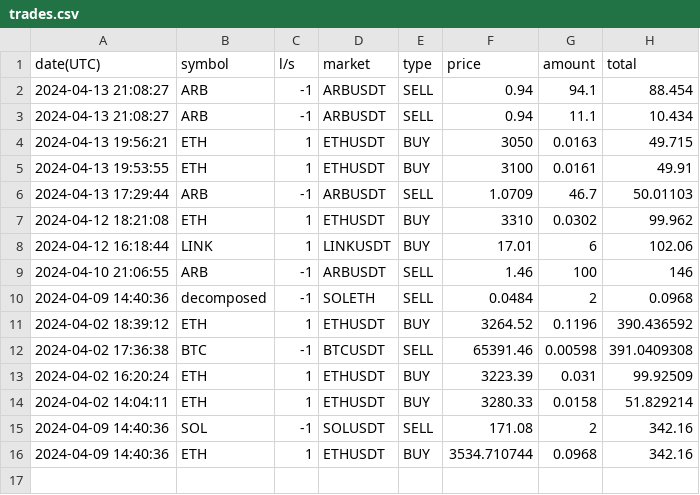
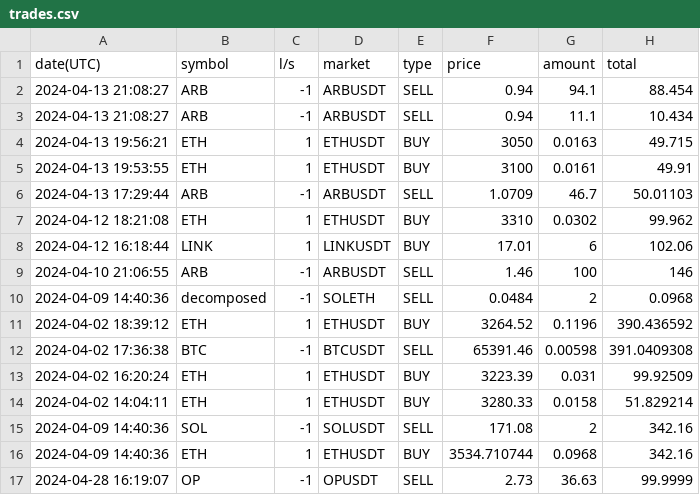
Before and after one commit to BilalBAI/crypto-trading, a CSV file: notebooks/trades.csv, drawn as a sheet; the diff names each change by its address in the sheet, - before the commit and + after, or states it on an @@ line.

Commit message:
add new trades

```diff
--- a/notebooks/trades.csv
+++ b/notebooks/trades.csv
+row 17: 2024-04-28 16:19:07 | OP | -1 | OPUSDT | SELL | 2.73 | 36.63 | 99.9999
```
Also changed, not shown: 2 other files.
